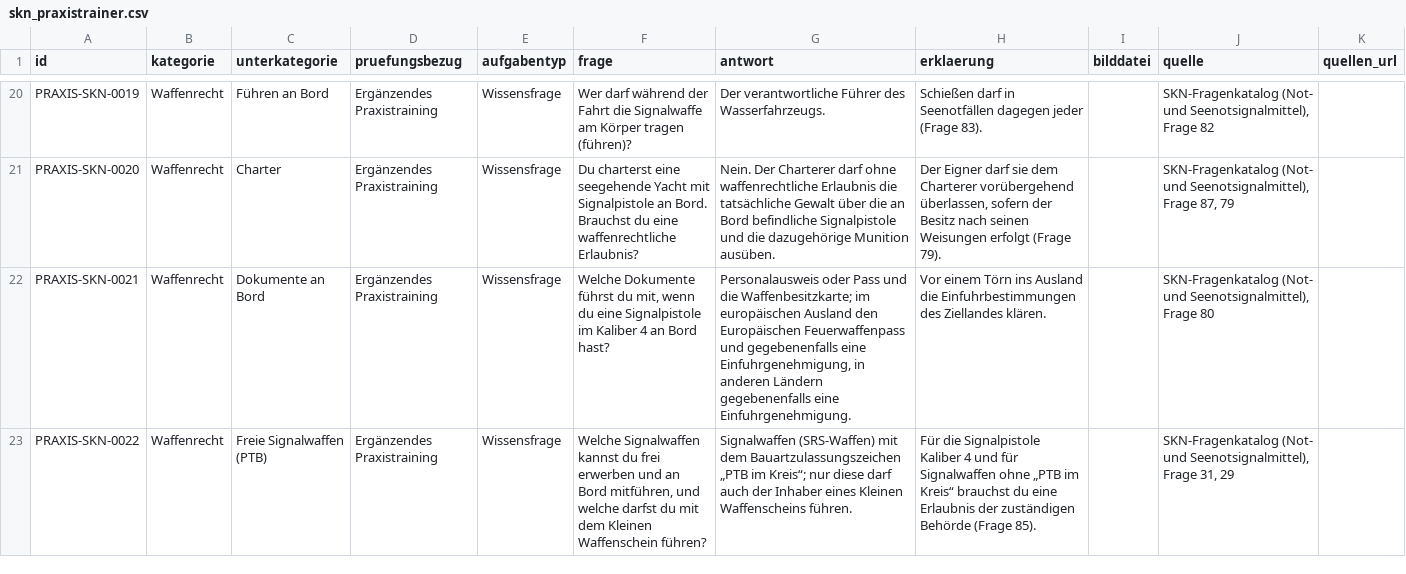
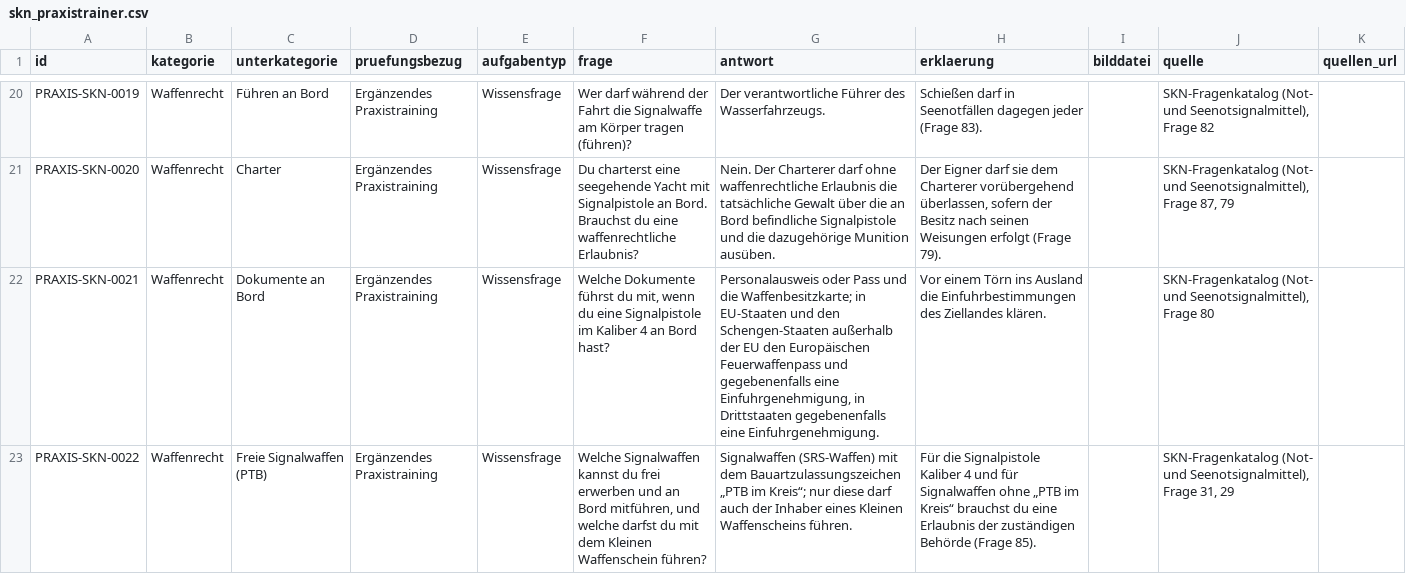
Before and after one commit to hastla007/boatingschool, a CSV file: database/data/skn_praxistrainer.csv, drawn as a sheet; only a part is shown, gaps mark what is left out.

```diff
--- a/database/data/skn_praxistrainer.csv
+++ b/database/data/skn_praxistrainer.csv
@@ -21,3 +21,3 @@ PRAXIS-SKN-0019;Waffenrecht;Führen an Bord;Ergänzendes Praxistraining;Wissensf
 PRAXIS-SKN-0020;Waffenrecht;Charter;Ergänzendes Praxistraining;Wissensfrage;Du charterst eine seegehende Yacht mit Signalpistole an Bord. Brauchst du eine waffenrechtliche Erlaubnis?;Nein. Der Charterer darf ohne waffenrechtliche Erlaubnis die tatsächliche Gewalt über die an Bord befindliche Signalpistole und die dazugehörige Munition ausüben.;Der Eigner darf sie dem Charterer vorübergehend überlassen, sofern der Besitz nach seinen Weisungen erfolgt (Frage 79).;;SKN-Fragenkatalog (Not- und Seenotsignalmittel), Frage 87, 79;
-PRAXIS-SKN-0021;Waffenrecht;Dokumente an Bord;Ergänzendes Praxistraining;Wissensfrage;Welche Dokumente führst du mit, wenn du eine Signalpistole im Kaliber 4 an Bord hast?;"Personalausweis oder Pass und die Waffenbesitzkarte; im europäischen Ausland den Europäischen Feuerwaffenpass und gegebenenfalls eine Einfuhrgenehmigung, in anderen Ländern gegebenenfalls eine Einfuhrgenehmigung.";Vor einem Törn ins Ausland die Einfuhrbestimmungen des Ziellandes klären.;;SKN-Fragenkatalog (Not- und Seenotsignalmittel), Frage 80;
+PRAXIS-SKN-0021;Waffenrecht;Dokumente an Bord;Ergänzendes Praxistraining;Wissensfrage;Welche Dokumente führst du mit, wenn du eine Signalpistole im Kaliber 4 an Bord hast?;"Personalausweis oder Pass und die Waffenbesitzkarte; in EU-Staaten und den Schengen-Staaten außerhalb der EU den Europäischen Feuerwaffenpass und gegebenenfalls eine Einfuhrgenehmigung, in Drittstaaten gegebenenfalls eine Einfuhrgenehmigung.";Vor einem Törn ins Ausland die Einfuhrbestimmungen des Ziellandes klären.;;SKN-Fragenkatalog (Not- und Seenotsignalmittel), Frage 80;
 PRAXIS-SKN-0022;Waffenrecht;Freie Signalwaffen (PTB);Ergänzendes Praxistraining;Wissensfrage;Welche Signalwaffen kannst du frei erwerben und an Bord mitführen, und welche darfst du mit dem Kleinen Waffenschein führen?;"Signalwaffen (SRS-Waffen) mit dem Bauartzulassungszeichen „PTB im Kreis“; nur diese darf auch der Inhaber eines Kleinen Waffenscheins führen.";Für die Signalpistole Kaliber 4 und für Signalwaffen ohne „PTB im Kreis“ brauchst du eine Erlaubnis der zuständigen Behörde (Frage 85).;;SKN-Fragenkatalog (Not- und Seenotsignalmittel), Frage 31, 29;
```
Also changed, not shown: 3 other files.
